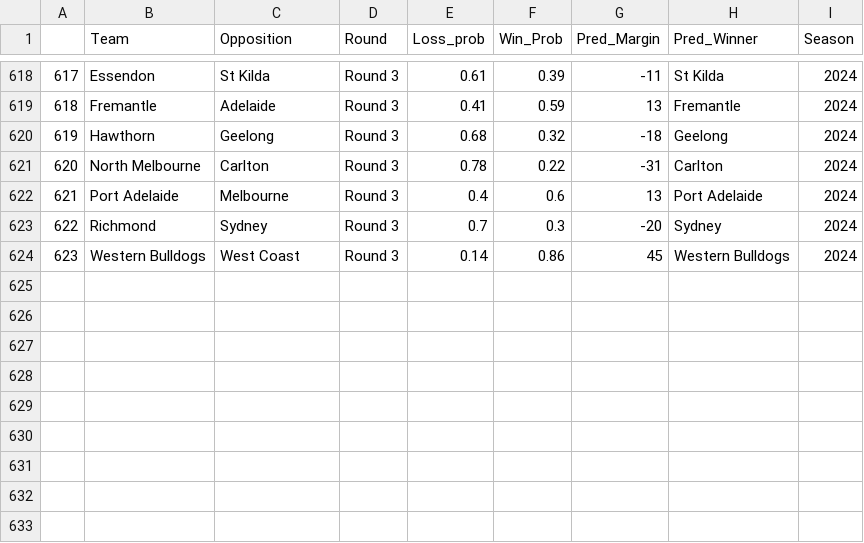
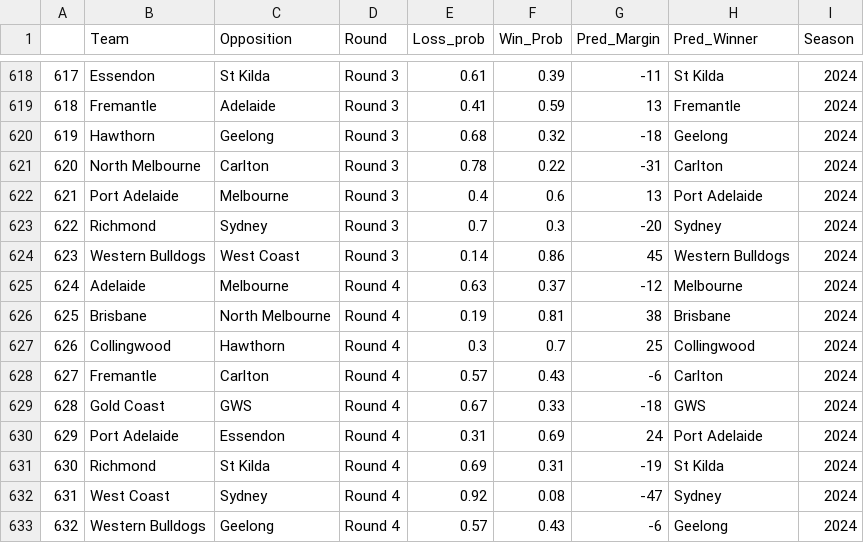
Before and after one commit to mitch-mooney/AFL_Predictions, a CSV file: csv_files/round_predictions.csv, drawn as a sheet; only a part is shown, gaps mark what is left out; the diff names each change by its address in the sheet, - before the commit and + after, or states it on an @@ line.

```diff
--- a/csv_files/round_predictions.csv
+++ b/csv_files/round_predictions.csv
+row 625: 624 | Adelaide | Melbourne | Round 4 | 0.63 | 0.37 | -12 | Melbourne | 2024
+row 626: 625 | Brisbane | North Melbourne | Round 4 | 0.19 | 0.81 | 38 | Brisbane | 2024
+row 627: 626 | Collingwood | Hawthorn | Round 4 | 0.3 | 0.7 | 25 | Collingwood | 2024
+row 628: 627 | Fremantle | Carlton | Round 4 | 0.57 | 0.43 | -6 | Carlton | 2024
+row 629: 628 | Gold Coast | GWS | Round 4 | 0.67 | 0.33 | -18 | GWS | 2024
+row 630: 629 | Port Adelaide | Essendon | Round 4 | 0.31 | 0.69 | 24 | Port Adelaide | 2024
+row 631: 630 | Richmond | St Kilda | Round 4 | 0.69 | 0.31 | -19 | St Kilda | 2024
+row 632: 631 | West Coast | Sydney | Round 4 | 0.92 | 0.08 | -47 | Sydney | 2024
+row 633: 632 | Western Bulldogs | Geelong | Round 4 | 0.57 | 0.43 | -6 | Geelong | 2024
```
Also changed, not shown: csv_files/Team_Ratings.csv, csv_files/betting_odds.csv, 1 other file.
